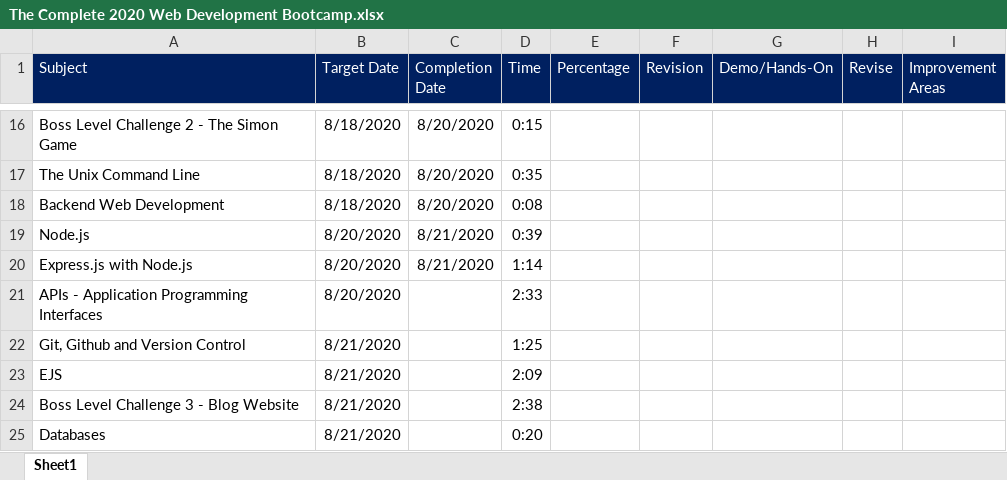
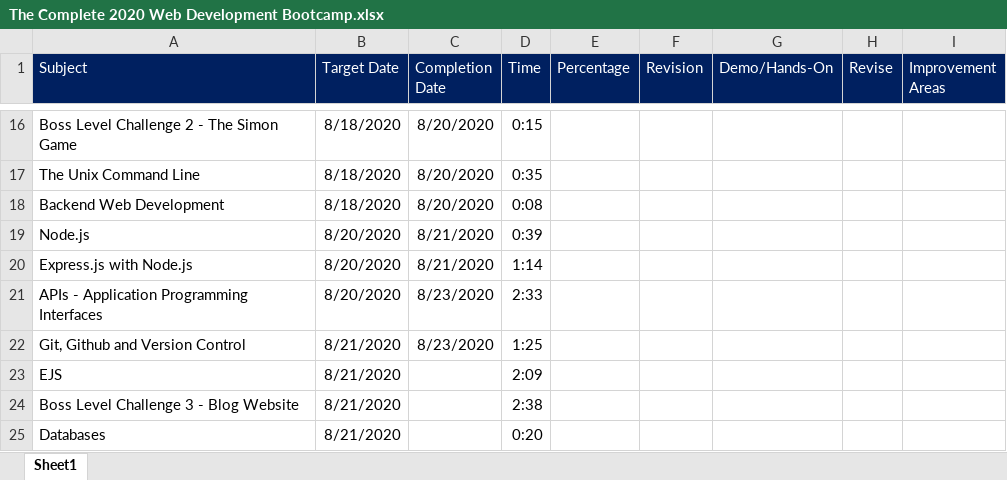
Before and after one commit to subhro2606/learning-essentials, an Excel workbook: Web Developement/The Complete 2020 Web Development Bootcamp/The Complete 2020 Web Development Bootcamp.xlsx, sheet Sheet1, drawn as a sheet; only a part is shown, gaps mark what is left out; values as stored, in another font and other column widths than the file's, no borders; the diff names each change by its address in the sheet, - before the commit and + after, or states it on an @@ line.

```diff
--- a/Web Developement/The Complete 2020 Web Development Bootcamp/The Complete 2020 Web Development Bootcamp.xlsx (sheet Sheet1)
+++ b/Web Developement/The Complete 2020 Web Development Bootcamp/The Complete 2020 Web Development Bootcamp.xlsx (sheet Sheet1)
-C21:C22 (Completion Date): (empty)
+C21:C22 (Completion Date): 8/23/2020
```
Also changed, not shown: 26 other files.
